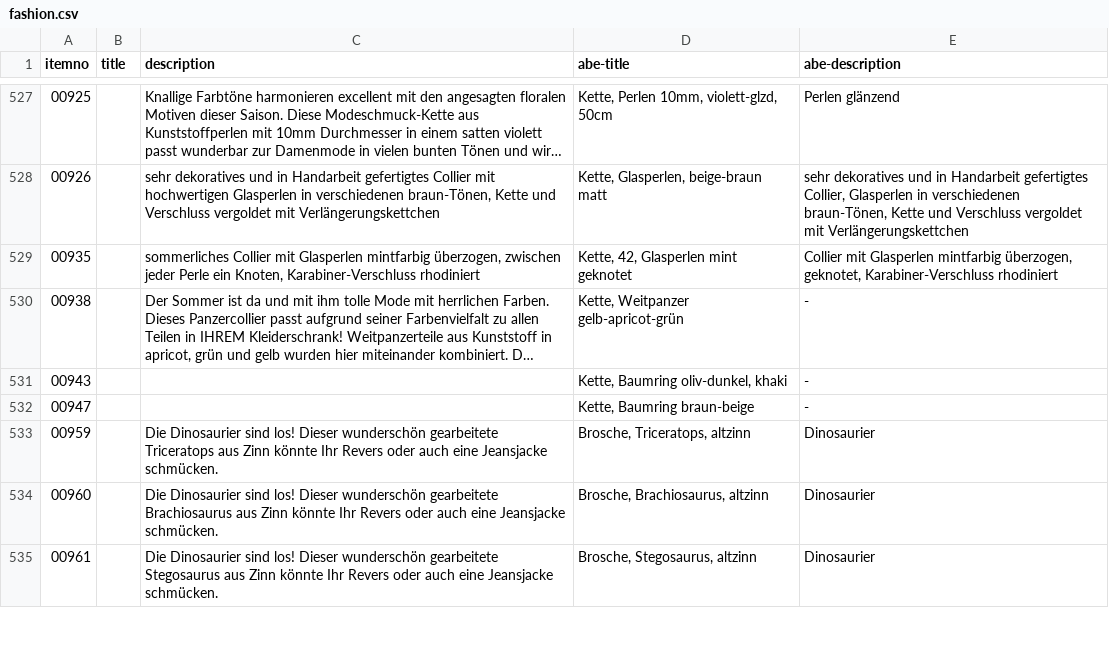
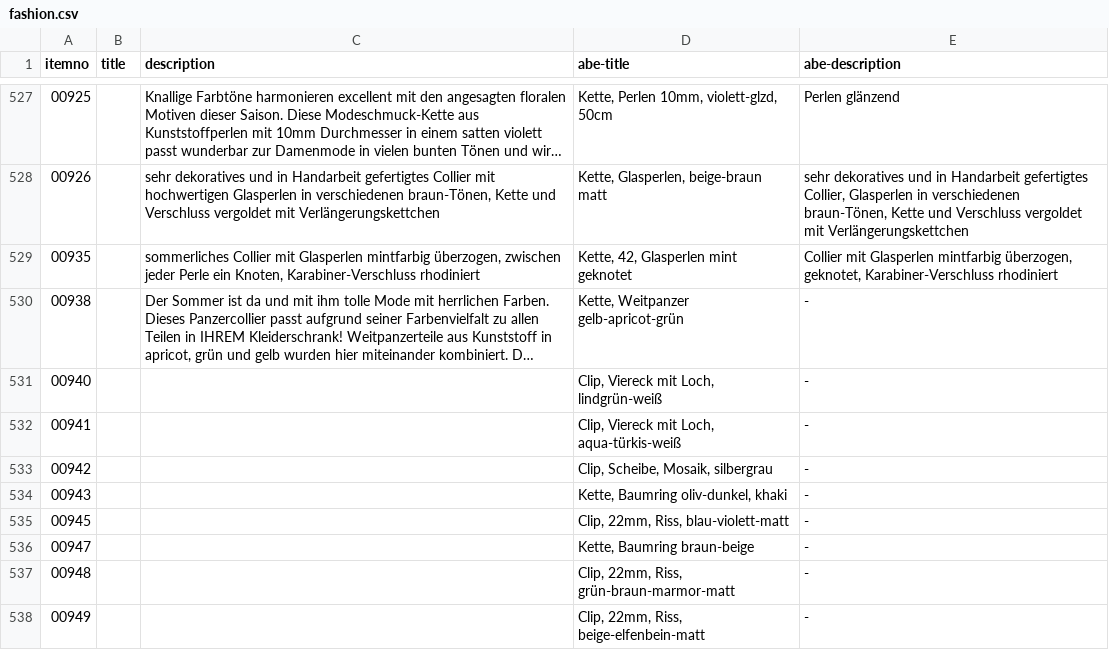
Before and after one commit to cbs68/products, a CSV file: de/fashion.csv, drawn as a sheet; only a part is shown, gaps mark what is left out; the shorter side is filled out with more unchanged rows; long unchanged cells end in …; the diff covers the shown part only; the diff names each change by its address in the sheet, - before the commit and + after, or states it on an @@ line.

```diff
--- a/de/fashion.csv
+++ b/de/fashion.csv
+row 531: 00940 |  |  | Clip, Viereck mit Loch, lindgrün-weiß | -
+row 532: 00941 |  |  | Clip, Viereck mit Loch, aqua-türkis-weiß | -
+row 533: 00942 |  |  | Clip, Scheibe, Mosaik, silbergrau | -
+row 535: 00945 |  |  | Clip, 22mm, Riss, blau-violett-matt | -
+row 537: 00948 |  |  | Clip, 22mm, Riss, grün-braun-marmor-matt | -
+row 538: 00949 |  |  | Clip, 22mm, Riss, beige-elfenbein-matt | -
```
Also changed, not shown: 12 added rows and 3 edited cells elsewhere in this file, de/gold.csv, de/goldplated.csv, 7 other files.
